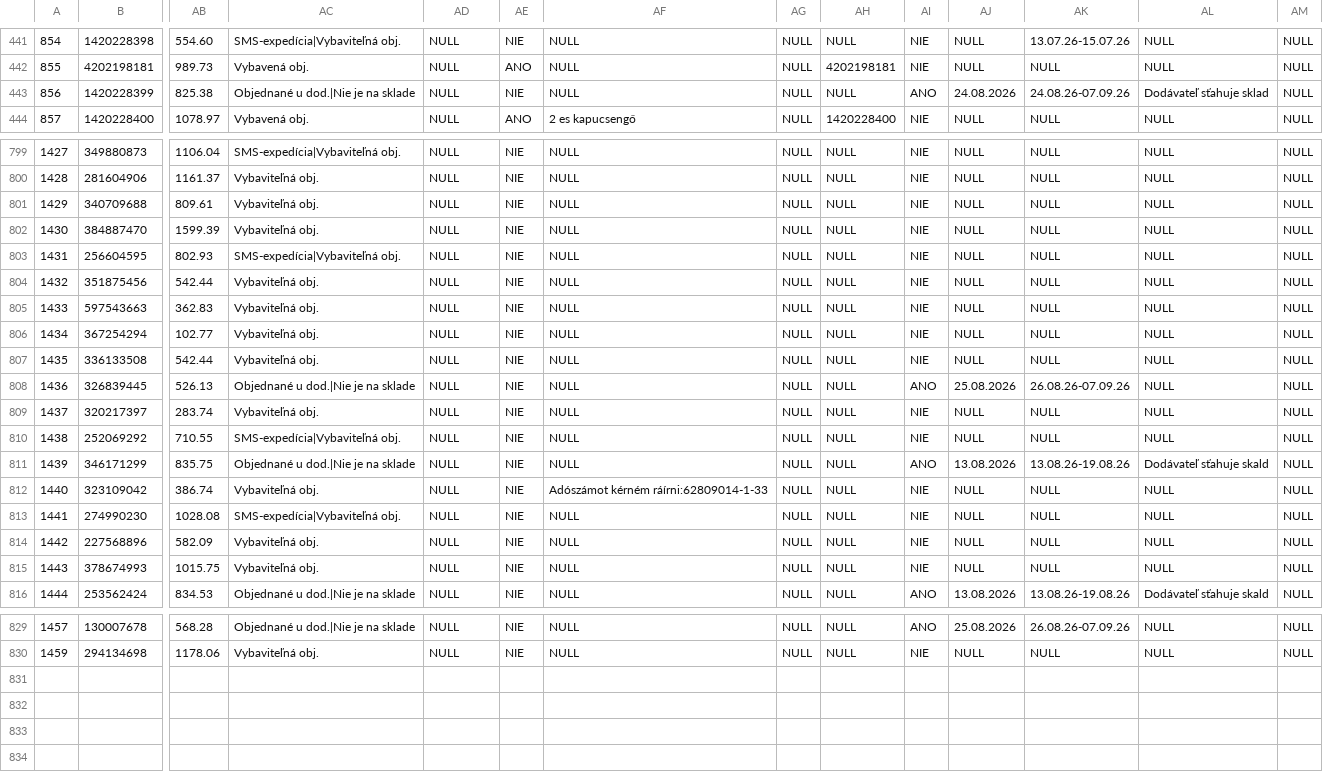
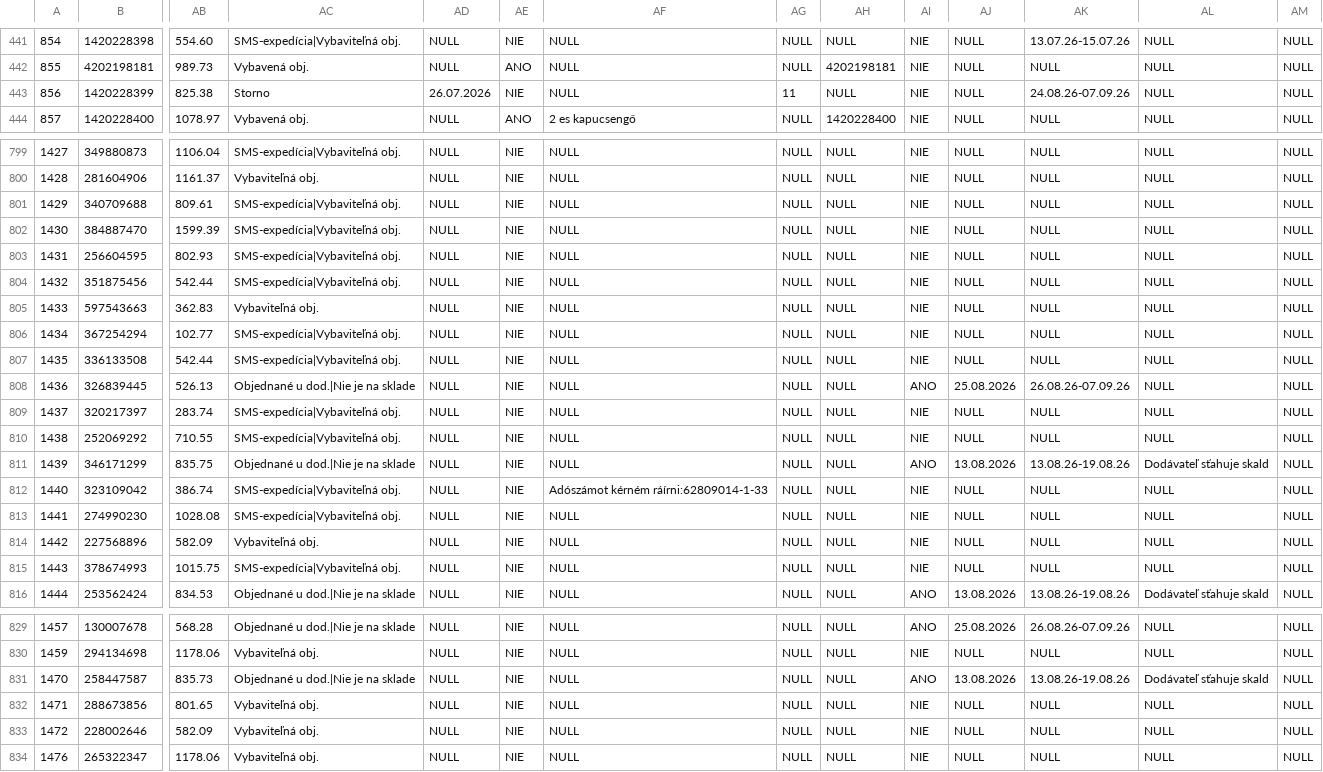
Before and after one commit to siso9993/orders-api, a CSV file: api/pohoda_orders.csv, drawn as a sheet; only a part is shown, gaps mark what is left out; rows hold the shown columns only; the diff covers the shown part only; the diff names each change by its address in the sheet, - before the commit and + after, or states it on an @@ line.

```diff
--- a/api/pohoda_orders.csv
+++ b/api/pohoda_orders.csv
-AC443: Objednané u dod.|Nie je na sklade
+AC443: Storno
-AD443: NULL
+AD443: 26.07.2026
-AG443: NULL
+AG443: 11
-AI443: ANO
+AI443: NIE
-AJ443: 24.08.2026
+AJ443: NULL
-AL443: Dodávateľ sťahuje sklad
+AL443: NULL
-AC801:AC802: Vybaviteľná obj.
+AC801:AC802: SMS-expedícia|Vybaviteľná obj.
-AC804: Vybaviteľná obj.
+AC804: SMS-expedícia|Vybaviteľná obj.
-AC806:AC807: Vybaviteľná obj.
+AC806:AC807: SMS-expedícia|Vybaviteľná obj.
-AC809: Vybaviteľná obj.
+AC809: SMS-expedícia|Vybaviteľná obj.
-AC812: Vybaviteľná obj.
+AC812: SMS-expedícia|Vybaviteľná obj.
-AC815: Vybaviteľná obj.
+AC815: SMS-expedícia|Vybaviteľná obj.
+row 831: 1470 | 258447587 | 835.73 | Objednané u dod.|Nie je na sklade | NULL | NIE | NULL | NULL | NULL | ANO | 13.08.2026 | 13.08.26-19.08.26 | Dodávateľ sťahuje skald | NULL
+row 832: 1471 | 288673856 | 801.65 | Vybaviteľná obj. | NULL | NIE | NULL | NULL | NULL | NIE | NULL | NULL | NULL | NULL
+row 833: 1472 | 228002646 | 582.09 | Vybaviteľná obj. | NULL | NIE | NULL | NULL | NULL | NIE | NULL | NULL | NULL | NULL
+row 834: 1476 | 265322347 | 1178.06 | Vybaviteľná obj. | NULL | NIE | NULL | NULL | NULL | NIE | NULL | NULL | NULL | NULL
```
Also changed, not shown: 4 edited cells elsewhere in this file.
